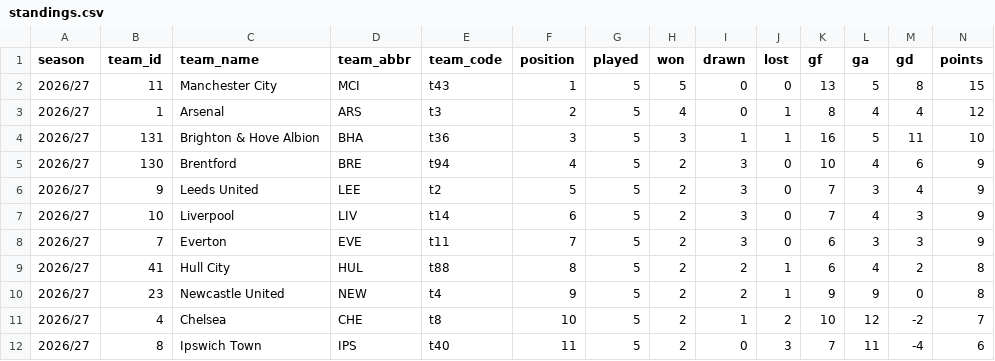
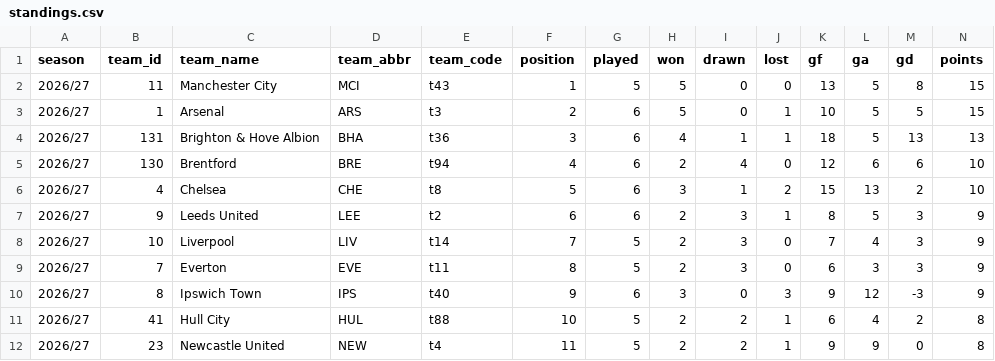
Before and after one commit to Scorelax/table-predictions, a CSV file: data/standings.csv, drawn as a sheet; only a part is shown; the diff covers the shown part only.

```diff
--- a/data/standings.csv
+++ b/data/standings.csv
@@ -2,11 +2,11 @@ season,team_id,team_name,team_abbr,team_code,position,played,won,drawn,lost,gf,g
 2026/27,11,Manchester City,MCI,t43,1,5,5,0,0,13,5,8,15
-2026/27,1,Arsenal,ARS,t3,2,5,4,0,1,8,4,4,12
-2026/27,131,Brighton & Hove Albion,BHA,t36,3,5,3,1,1,16,5,11,10
-2026/27,130,Brentford,BRE,t94,4,5,2,3,0,10,4,6,9
-2026/27,9,Leeds United,LEE,t2,5,5,2,3,0,7,3,4,9
-2026/27,10,Liverpool,LIV,t14,6,5,2,3,0,7,4,3,9
-2026/27,7,Everton,EVE,t11,7,5,2,3,0,6,3,3,9
-2026/27,41,Hull City,HUL,t88,8,5,2,2,1,6,4,2,8
-2026/27,23,Newcastle United,NEW,t4,9,5,2,2,1,9,9,0,8
-2026/27,4,Chelsea,CHE,t8,10,5,2,1,2,10,12,-2,7
-2026/27,8,Ipswich Town,IPS,t40,11,5,2,0,3,7,11,-4,6
+2026/27,1,Arsenal,ARS,t3,2,6,5,0,1,10,5,5,15
+2026/27,131,Brighton & Hove Albion,BHA,t36,3,6,4,1,1,18,5,13,13
+2026/27,130,Brentford,BRE,t94,4,6,2,4,0,12,6,6,10
+2026/27,4,Chelsea,CHE,t8,5,6,3,1,2,15,13,2,10
+2026/27,9,Leeds United,LEE,t2,6,6,2,3,1,8,5,3,9
+2026/27,10,Liverpool,LIV,t14,7,5,2,3,0,7,4,3,9
+2026/27,7,Everton,EVE,t11,8,5,2,3,0,6,3,3,9
+2026/27,8,Ipswich Town,IPS,t40,9,6,3,0,3,9,12,-3,9
+2026/27,41,Hull City,HUL,t88,10,5,2,2,1,6,4,2,8
+2026/27,23,Newcastle United,NEW,t4,11,5,2,2,1,9,9,0,8
```
Also changed, not shown: 3 added rows, 3 removed rows and 17 edited cells elsewhere in this file.
